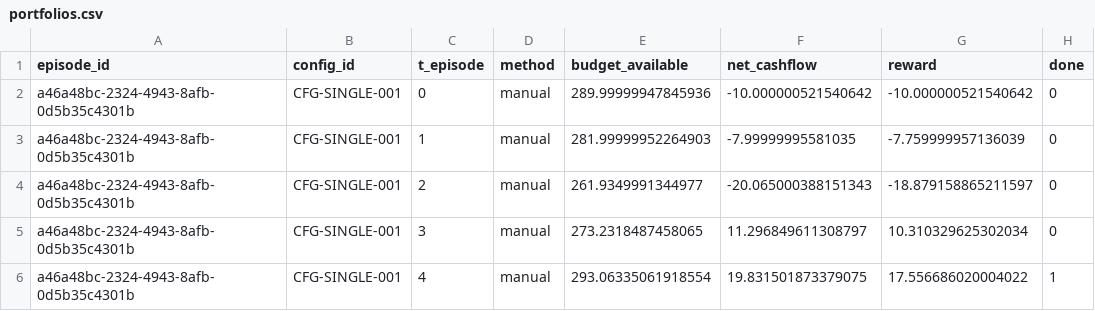
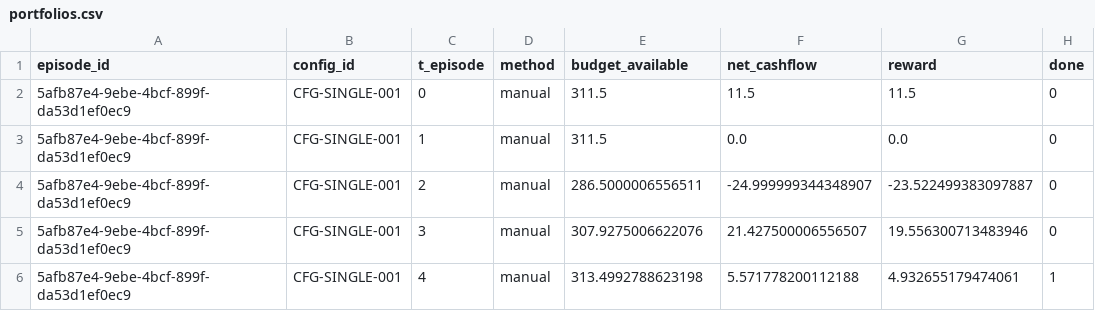
Before and after one commit to UDynamic/PPO-project-portfolio-budgeting-AI-agent, a CSV file: src/db/exports/portfolios.csv, drawn as a sheet.

```diff
--- a/src/db/exports/portfolios.csv
+++ b/src/db/exports/portfolios.csv
@@ -1,6 +1,6 @@
 episode_id,config_id,t_episode,method,budget_available,net_cashflow,reward,done
-a46a48bc-2324-4943-8afb-0d5b35c4301b,CFG-SINGLE-001,0,manual,289.99999947845936,-10.000000521540642,-10.000000521540642,0
-a46a48bc-2324-4943-8afb-0d5b35c4301b,CFG-SINGLE-001,1,manual,281.99999952264903,-7.99999995581035,-7.759999957136039,0
-a46a48bc-2324-4943-8afb-0d5b35c4301b,CFG-SINGLE-001,2,manual,261.9349991344977,-20.065000388151343,-18.879158865211597,0
-a46a48bc-2324-4943-8afb-0d5b35c4301b,CFG-SINGLE-001,3,manual,273.2318487458065,11.296849611308797,10.310329625302034,0
-a46a48bc-2324-4943-8afb-0d5b35c4301b,CFG-SINGLE-001,4,manual,293.06335061918554,19.831501873379075,17.556686020004022,1
+5afb87e4-9ebe-4bcf-899f-da53d1ef0ec9,CFG-SINGLE-001,0,manual,311.5,11.5,11.5,0
+5afb87e4-9ebe-4bcf-899f-da53d1ef0ec9,CFG-SINGLE-001,1,manual,311.5,0.0,0.0,0
+5afb87e4-9ebe-4bcf-899f-da53d1ef0ec9,CFG-SINGLE-001,2,manual,286.5000006556511,-24.999999344348907,-23.522499383097887,0
+5afb87e4-9ebe-4bcf-899f-da53d1ef0ec9,CFG-SINGLE-001,3,manual,307.9275006622076,21.427500006556507,19.556300713483946,0
+5afb87e4-9ebe-4bcf-899f-da53d1ef0ec9,CFG-SINGLE-001,4,manual,313.4992788623198,5.571778200112188,4.932655179474061,1
```
Also changed, not shown: src/db/exports/environment_config.csv, src/db/exports/milestones_profile.csv, 8 other files.
